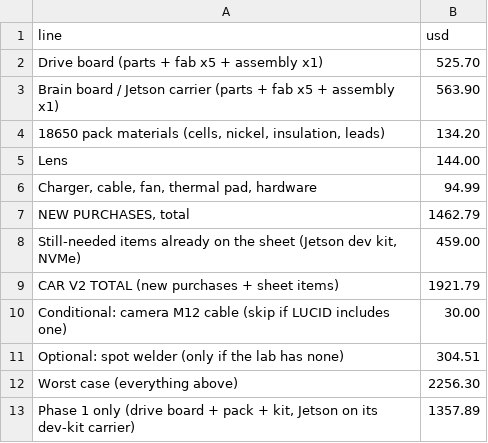
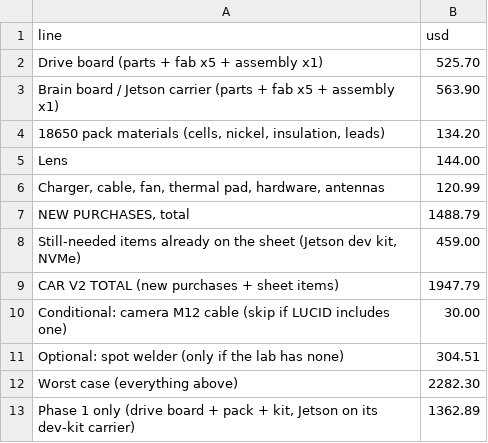
Before and after one commit to AtlasAutoware/carv2, a CSV file: bom/cost_summary.csv, drawn as a sheet.

```diff
--- a/bom/cost_summary.csv
+++ b/bom/cost_summary.csv
@@ -5,9 +5,9 @@ Brain board / Jetson carrier (parts + fab x5 + assembly x1),563.90
 Lens,144.00
-"Charger, cable, fan, thermal pad, hardware",94.99
-"NEW PURCHASES, total",1462.79
+"Charger, cable, fan, thermal pad, hardware, antennas",120.99
+"NEW PURCHASES, total",1488.79
 "Still-needed items already on the sheet (Jetson dev kit, NVMe)",459.00
-CAR V2 TOTAL (new purchases + sheet items),1921.79
+CAR V2 TOTAL (new purchases + sheet items),1947.79
 Conditional: camera M12 cable (skip if LUCID includes one),30.00
 Optional: spot welder (only if the lab has none),304.51
-Worst case (everything above),2256.30
-"Phase 1 only (drive board + pack + kit, Jetson on its dev-kit carrier)",1357.89
+Worst case (everything above),2282.30
+"Phase 1 only (drive board + pack + kit, Jetson on its dev-kit carrier)",1362.89
```
Also changed, not shown: bom/bom.csv, 41 other files.
